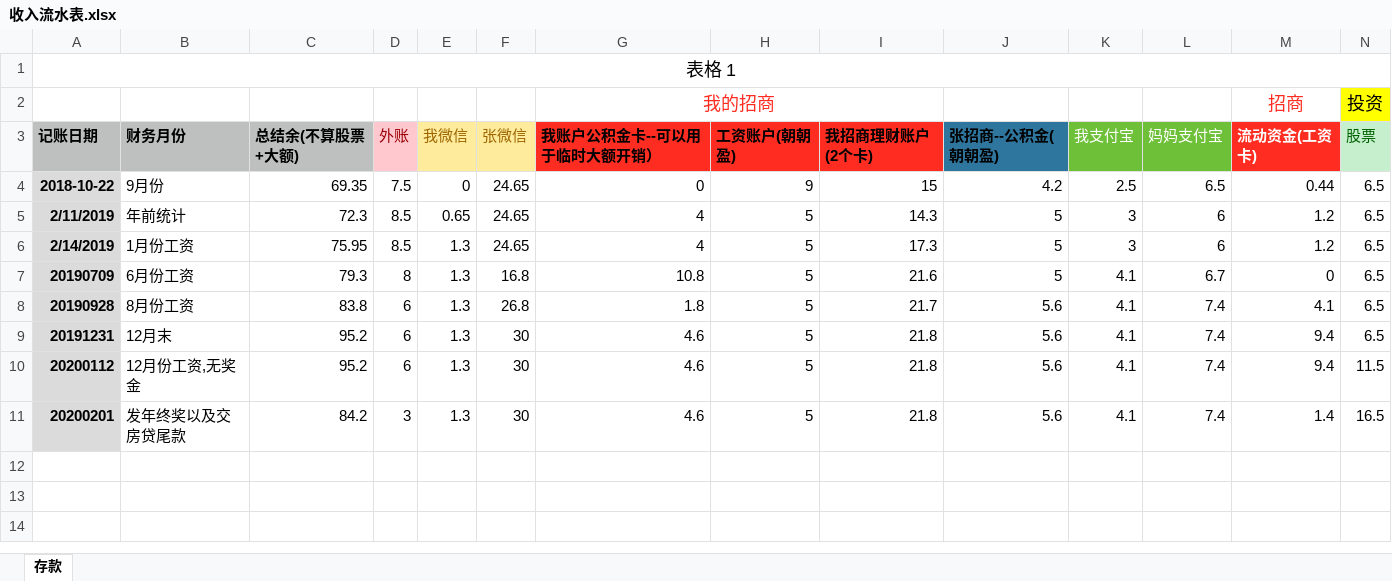
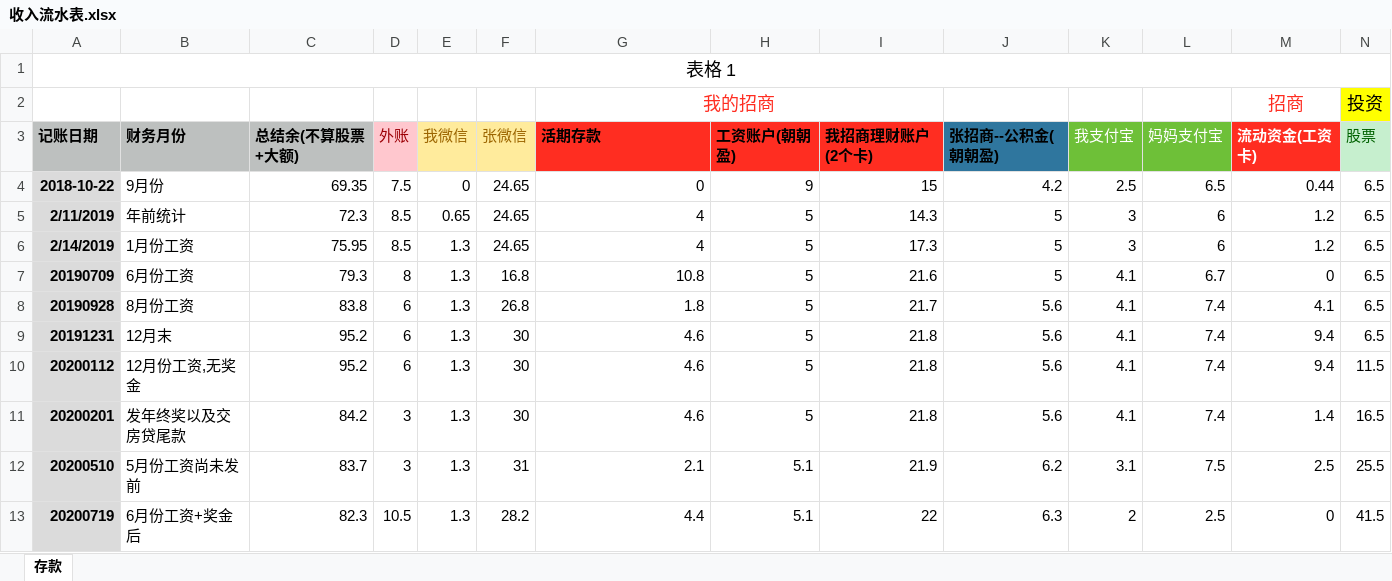
Before and after one commit to aixuebo/ReadFile, an Excel workbook: document/股票/收入流水表.xlsx, sheet 存款, drawn as a sheet; only a part is shown; values as stored, in another font and other column widths than the file's, no borders; rows hold the shown columns only; the diff names each change by its address in the sheet, - before the commit and + after, or states it on an @@ line.

Commit message:
update

```diff
--- a/document/股票/收入流水表.xlsx (sheet 存款)
+++ b/document/股票/收入流水表.xlsx (sheet 存款)
-G3: 我账户公积金卡--可以用于临时大额开销）
+G3: 活期存款
+row 12: 20200510 | 5月份工资尚未发前 | 83.7 | 3 | 1.3 | 31 | 2.1 | 5.1 | 21.9 | 6.2 | 3.1 | 7.5 | 2.5 | 25.5
+row 13: 20200719 | 6月份工资+奖金后 | 82.3 | 10.5 | 1.3 | 28.2 | 4.4 | 5.1 | 22 | 6.3 | 2 | 2.5 | 0 | 41.5
```
